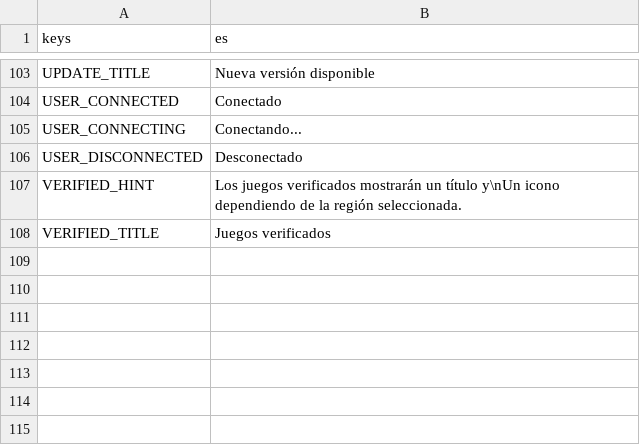
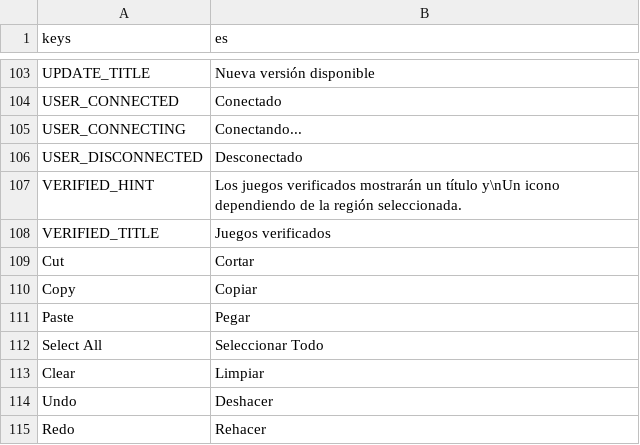
Before and after one commit to ninstar/Rich-Presence-U, a CSV file: source/locales/spanish.csv, drawn as a sheet; only a part is shown, gaps mark what is left out.

```diff
--- a/source/locales/spanish.csv
+++ b/source/locales/spanish.csv
@@ -108 +108,8 @@ VERIFIED_HINT,Los juegos verificados mostrarán un título y\nUn icono dependien
 VERIFIED_TITLE,Juegos verificados
+Cut,Cortar
+Copy,Copiar
+Paste,Pegar
+Select All,Seleccionar Todo
+Clear,Limpiar
+Undo,Deshacer
+Redo,Rehacer
```
Also changed, not shown: source/locales/english.csv, source/locales/hungarian.csv.
